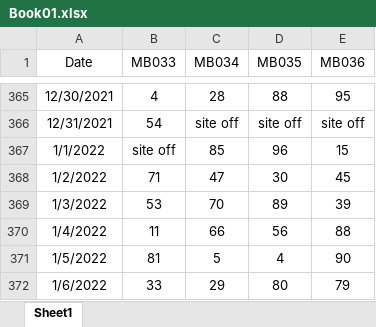
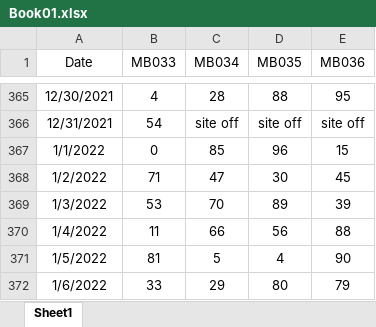
Before and after one commit to asadTariq666/Python_work, an Excel workbook: Sales Prediction /Book01.xlsx, sheet Sheet1, drawn as a sheet; only a part is shown, gaps mark what is left out; values as stored, in another font and other column widths than the file's, no borders; the diff covers the shown part only; the diff names each change by its address in the sheet, - before the commit and + after, or states it on an @@ line.

```diff
--- a/Sales Prediction /Book01.xlsx (sheet Sheet1)
+++ b/Sales Prediction /Book01.xlsx (sheet Sheet1)
-B367 (MB033): site off
+B367 (MB033): 0
```
Also changed, not shown: 5 added rows and 16 edited cells elsewhere in this sheet, 2 other files.
